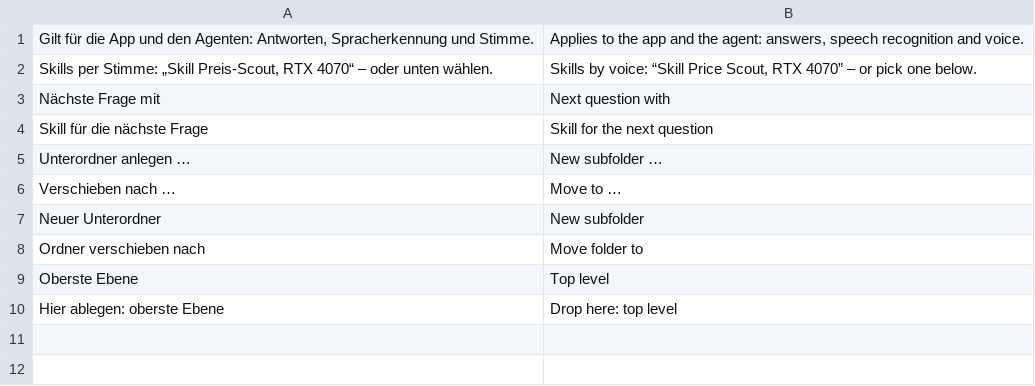
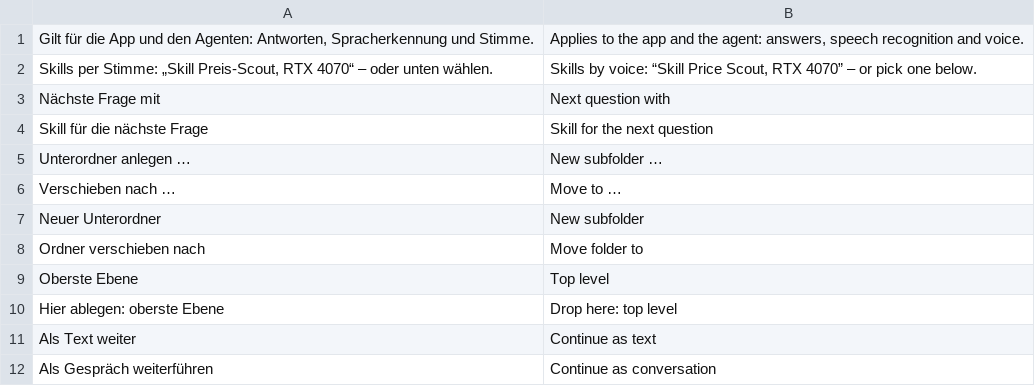
Before and after one commit to 2442io/junels, a TSV file: scripts/i18n/extra_en.tsv, drawn as a sheet; the diff names each change by its address in the sheet, - before the commit and + after, or states it on an @@ line.

```diff
--- a/scripts/i18n/extra_en.tsv
+++ b/scripts/i18n/extra_en.tsv
+row 11: Als Text weiter | Continue as text
+row 12: Als Gespräch weiterführen | Continue as conversation
```
Also changed, not shown: 10 other files.
